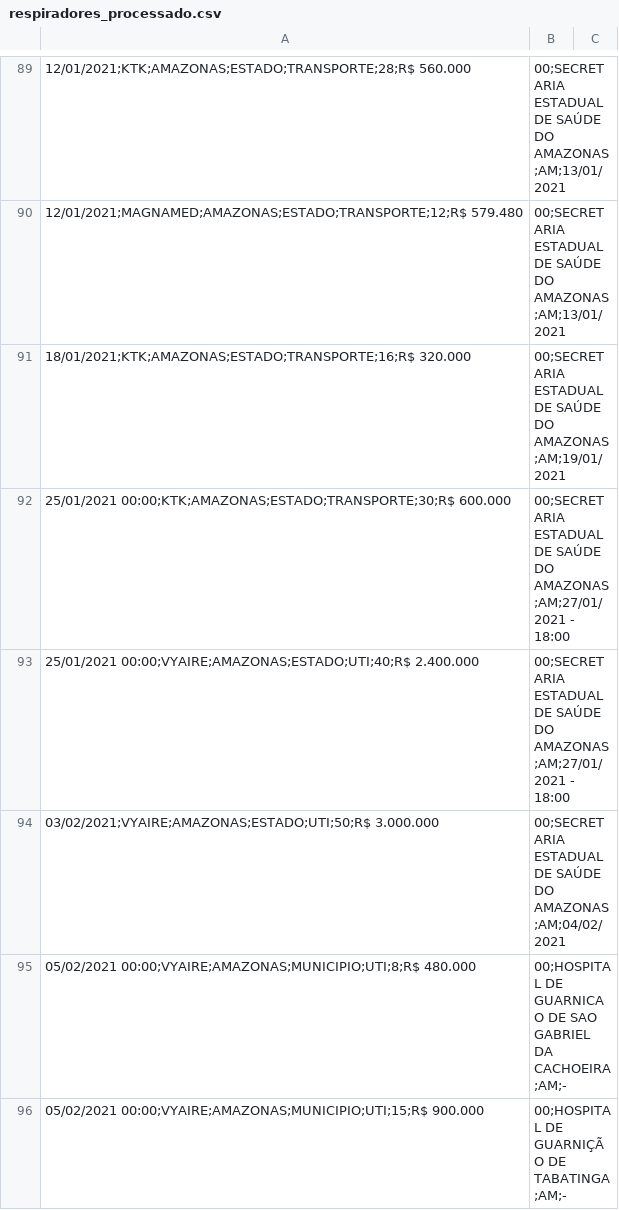
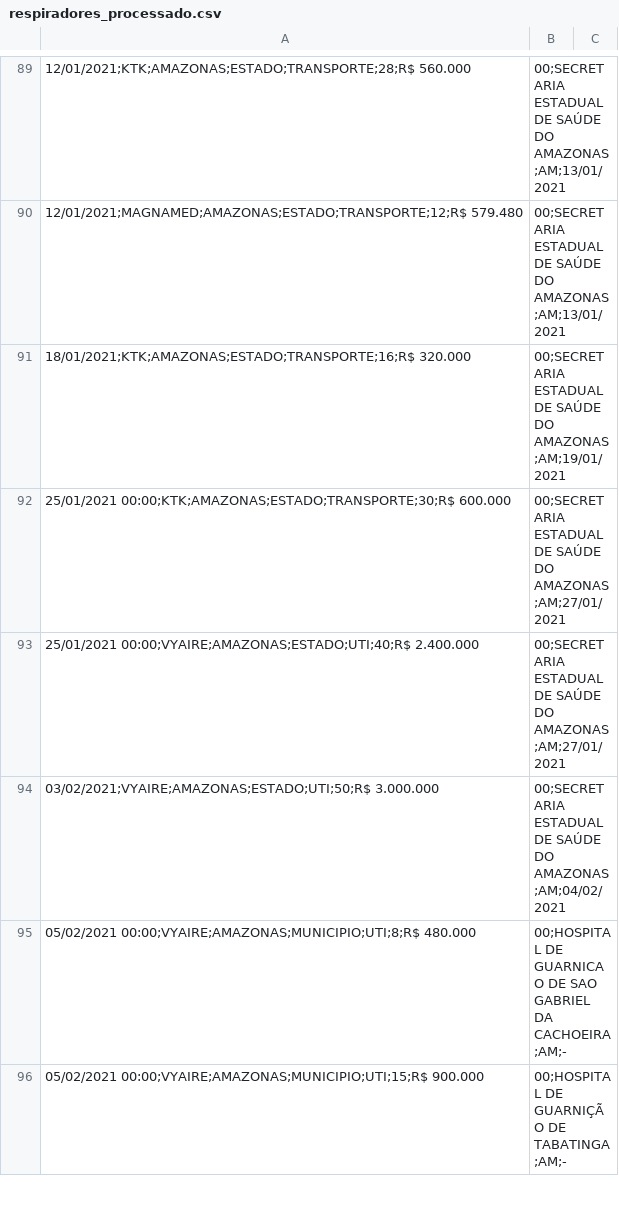
Before and after one commit to borgesconsultoriatutoria/ComputacaoCognitiva, a CSV file: respiradores_processado.csv, drawn as a sheet; only a part is shown, gaps mark what is left out; the diff names each change by its address in the sheet, - before the commit and + after, or states it on an @@ line.

Commit message:
Update respiradores_processado.csv

```diff
--- a/respiradores_processado.csv
+++ b/respiradores_processado.csv
-B92:B93: …AMAZONAS ;AM;27/01/2021 - 18:00
+B92:B93: …AMAZONAS ;AM;27/01/2021
```
